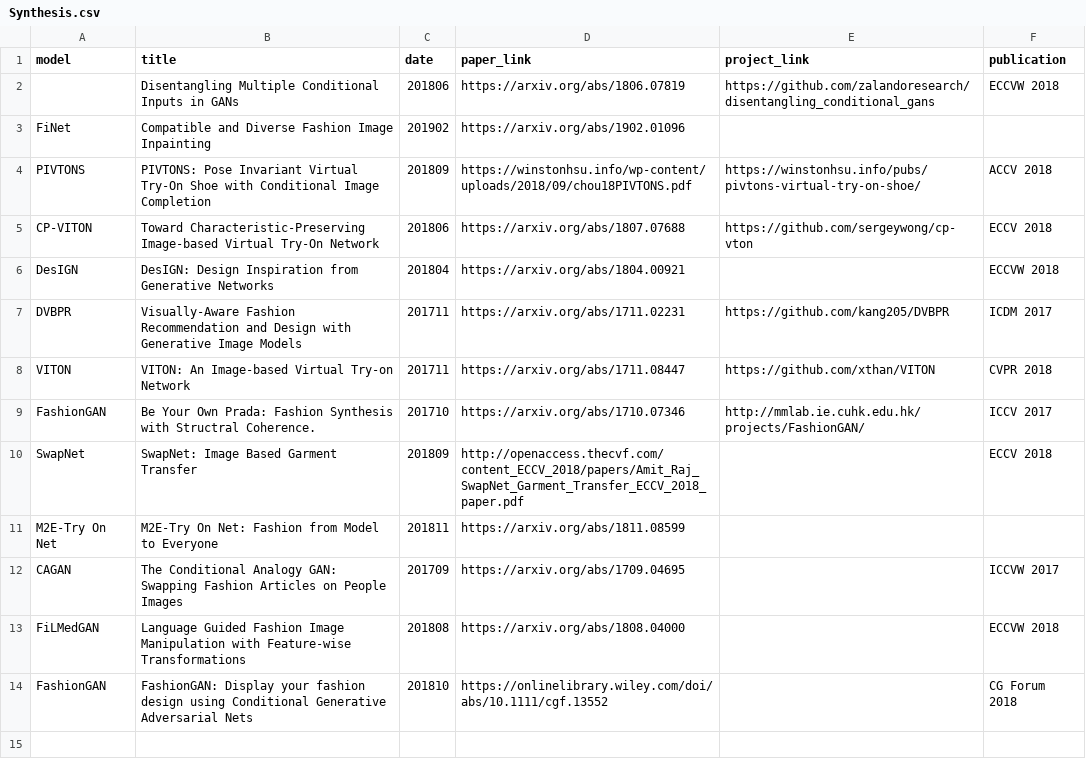
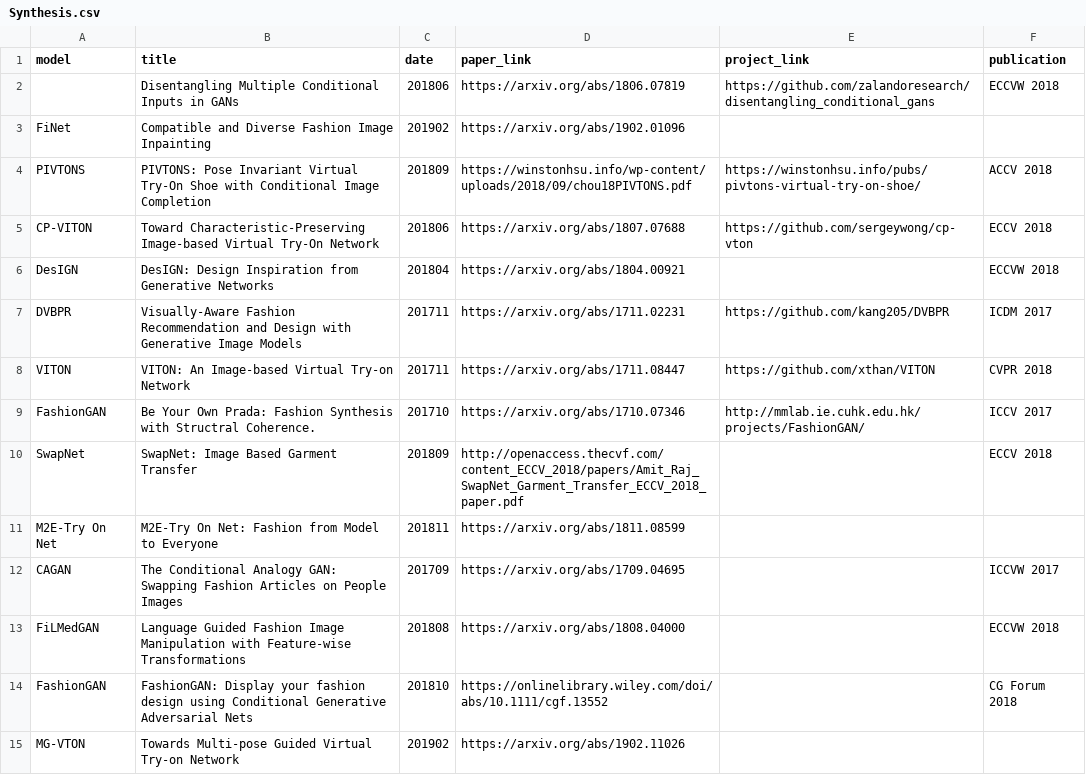
Before and after one commit to lzhbrian/Cool-Fashion-Papers, a CSV file: data/Synthesis.csv, drawn as a sheet; the diff names each change by its address in the sheet, - before the commit and + after, or states it on an @@ line.

Commit message:
add MG-VTON

```diff
--- a/data/Synthesis.csv
+++ b/data/Synthesis.csv
+row 15: MG-VTON | Towards Multi-pose Guided Virtual Try-on Network | 201902 | https://arxiv.org/abs/1902.11026
```
Also changed, not shown: 1 other file.
